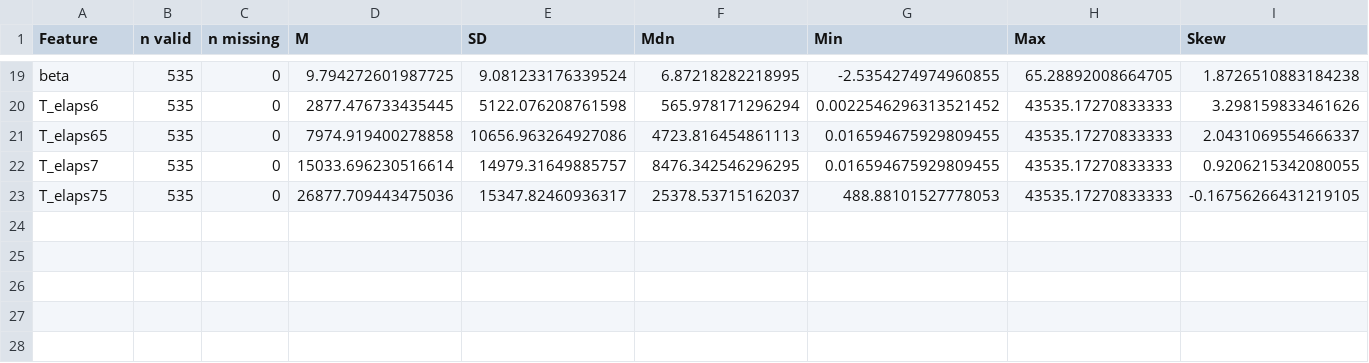
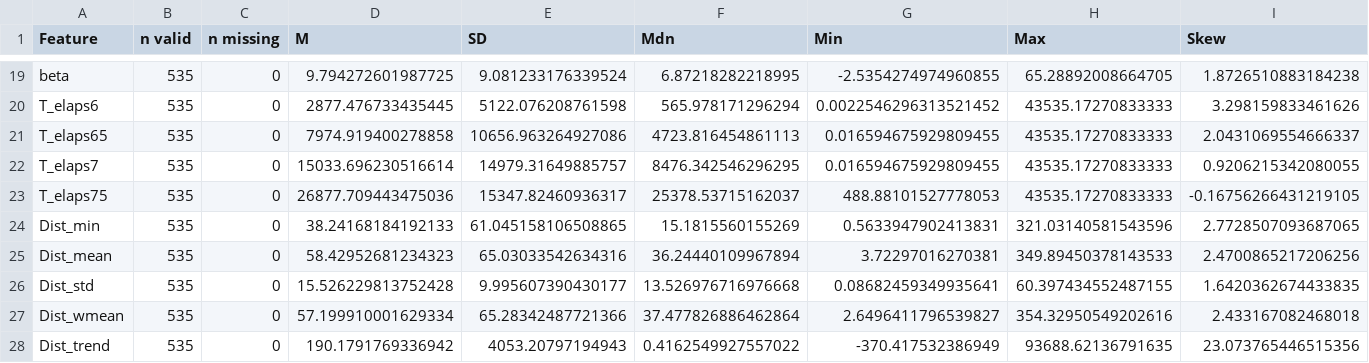
Before and after one commit to alexandernoveno/Forecasting-Magnitude-, a CSV file: outputs/tables/t30_feature_descriptives.csv, drawn as a sheet; only a part is shown, gaps mark what is left out.

```diff
--- a/outputs/tables/t30_feature_descriptives.csv
+++ b/outputs/tables/t30_feature_descriptives.csv
@@ -23 +23,6 @@ T_elaps7,535,0,15033.696230516614,14979.31649885757,8476.342546296295,0.01659467
 T_elaps75,535,0,26877.709443475036,15347.82460936317,25378.53715162037,488.88101527778053,43535.17270833333,-0.16756266431219105
+Dist_min,535,0,38.24168184192133,61.045158106508865,15.1815560155269,0.5633947902413831,321.03140581543596,2.7728507093687065
+Dist_mean,535,0,58.42952681234323,65.03033542634316,36.24440109967894,3.72297016270381,349.89450378143533,2.4700865217206256
+Dist_std,535,0,15.526229813752428,9.995607390430177,13.526976716976668,0.08682459349935641,60.397434552487155,1.6420362674433835
+Dist_wmean,535,0,57.199910001629334,65.28342487721366,37.477826886462864,2.6496411796539827,354.32950549202616,2.433167082468018
+Dist_trend,535,0,190.1791769336942,4053.20797194943,0.4162549927557022,-370.417532386949,93688.62136791635,23.073765446515356
```
Also changed, not shown: outputs/tables/t02_cleaning_audit.csv, outputs/tables/t06_parameter_descriptives.csv, 40 other files.
